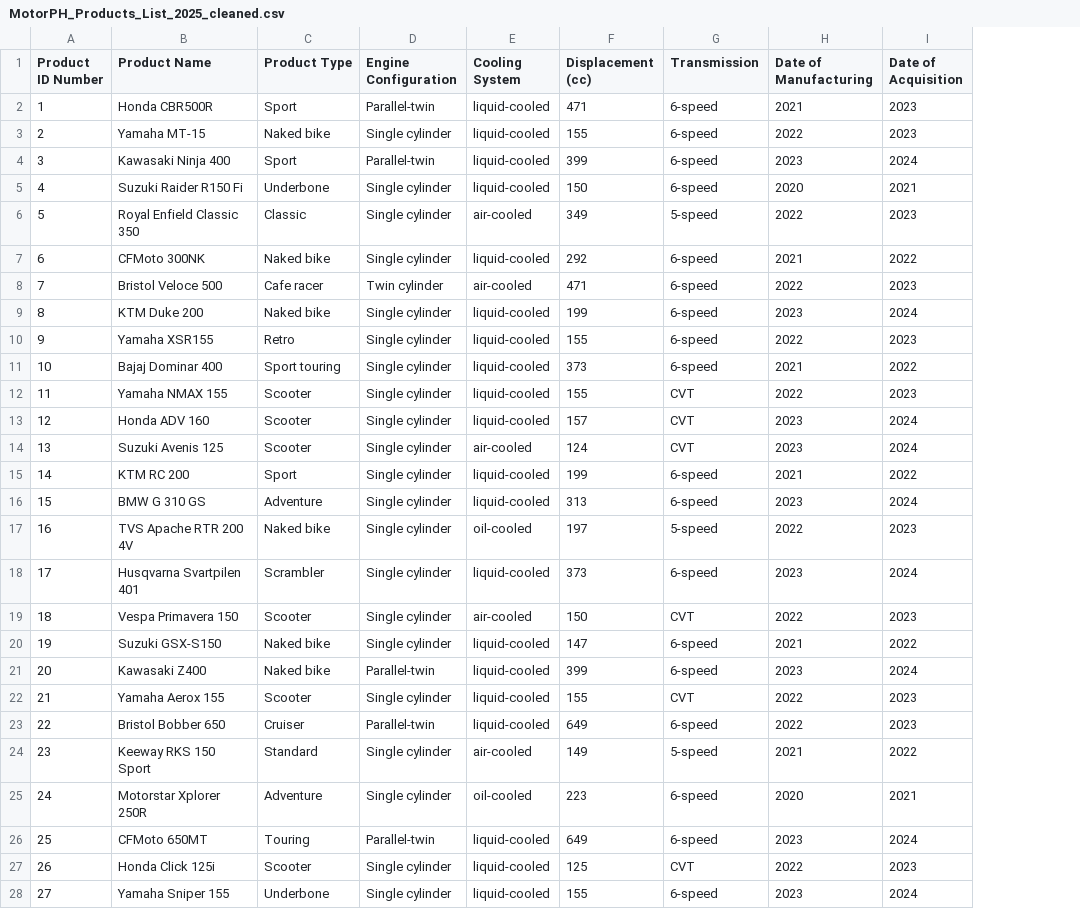
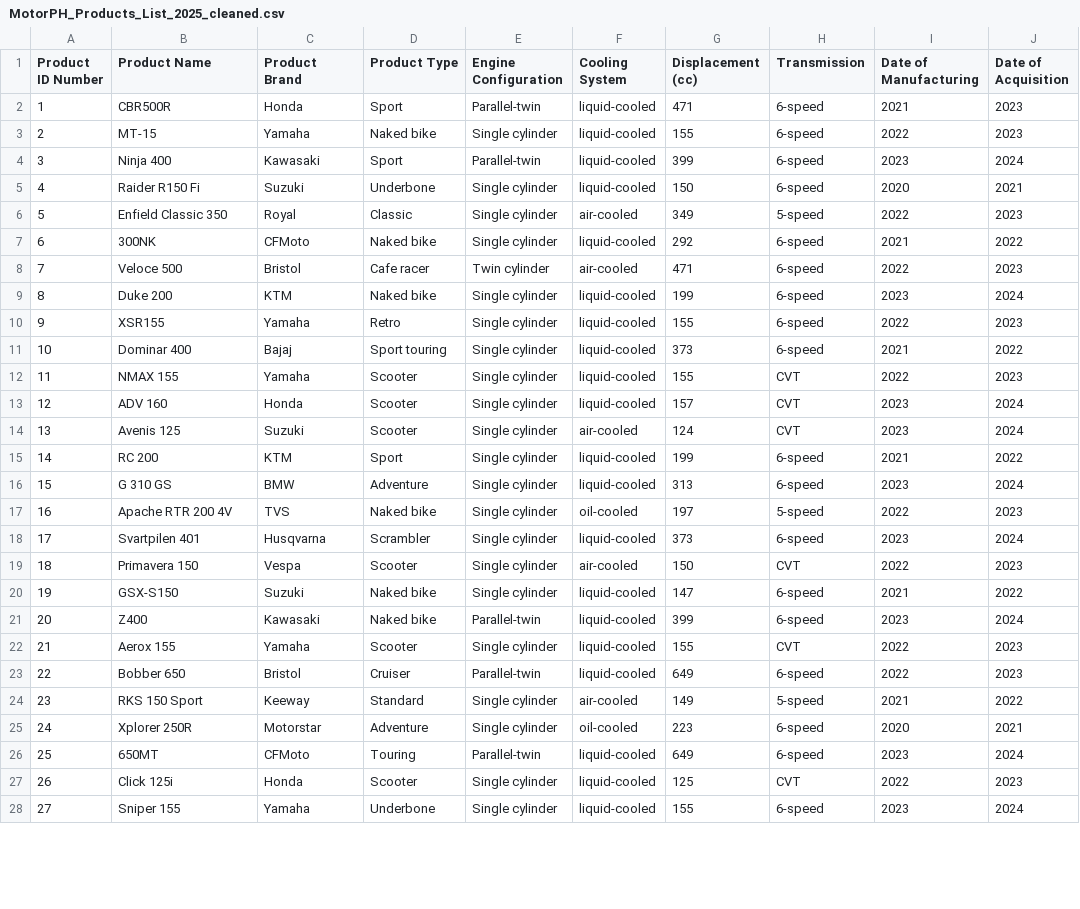
Before and after one commit to rverdejo24/Data_Preprocessing, a CSV file: cleaned_data/MotorPH_Products_List_2025_cleaned.csv, drawn as a sheet; only a part is shown; the diff covers the shown part only; the diff names each change by its address in the sheet, - before the commit and + after, or states it on an @@ line.

Commit message:
Updated product_list to include brand name column

```diff
--- a/cleaned_data/MotorPH_Products_List_2025_cleaned.csv
+++ b/cleaned_data/MotorPH_Products_List_2025_cleaned.csv
+column C (Product Brand), rows 2-28: Honda | Yamaha | Kawasaki | Suzuki | Royal | CFMoto | Bristol | KTM | Yamaha | Bajaj | Yamaha | Honda | Suzuki | KTM | BMW | TVS | Husqvarna | Vespa | Suzuki | Kawasaki | Yamaha | Bristol | Keeway | Motorstar | CFMoto | Honda | Yamaha
-B2 (Product Name): Honda CBR500R
+B2 (Product Name): CBR500R
-B3 (Product Name): Yamaha MT-15
+B3 (Product Name): MT-15
-B4 (Product Name): Kawasaki Ninja 400
+B4 (Product Name): Ninja 400
-B5 (Product Name): Suzuki Raider R150 Fi
+B5 (Product Name): Raider R150 Fi
-B6 (Product Name): Royal Enfield Classic 350
+B6 (Product Name): Enfield Classic 350
-B7 (Product Name): CFMoto 300NK
+B7 (Product Name): 300NK
-B8 (Product Name): Bristol Veloce 500
+B8 (Product Name): Veloce 500
-B9 (Product Name): KTM Duke 200
+B9 (Product Name): Duke 200
-B10 (Product Name): Yamaha XSR155
+B10 (Product Name): XSR155
-B11 (Product Name): Bajaj Dominar 400
+B11 (Product Name): Dominar 400
-B12 (Product Name): Yamaha NMAX 155
+B12 (Product Name): NMAX 155
-B13 (Product Name): Honda ADV 160
+B13 (Product Name): ADV 160
-B14 (Product Name): Suzuki Avenis 125
+B14 (Product Name): Avenis 125
-B15 (Product Name): KTM RC 200
+B15 (Product Name): RC 200
-B16 (Product Name): BMW G 310 GS
+B16 (Product Name): G 310 GS
-B17 (Product Name): TVS Apache RTR 200 4V
+B17 (Product Name): Apache RTR 200 4V
-B18 (Product Name): Husqvarna Svartpilen 401
+B18 (Product Name): Svartpilen 401
-B19 (Product Name): Vespa Primavera 150
+B19 (Product Name): Primavera 150
-B20 (Product Name): Suzuki GSX-S150
+B20 (Product Name): GSX-S150
-B21 (Product Name): Kawasaki Z400
+B21 (Product Name): Z400
-B22 (Product Name): Yamaha Aerox 155
+B22 (Product Name): Aerox 155
-B23 (Product Name): Bristol Bobber 650
+B23 (Product Name): Bobber 650
-B24 (Product Name): Keeway RKS 150 Sport
+B24 (Product Name): RKS 150 Sport
-B25 (Product Name): Motorstar Xplorer 250R
+B25 (Product Name): Xplorer 250R
-B26 (Product Name): CFMoto 650MT
+B26 (Product Name): 650MT
-B27 (Product Name): Honda Click 125i
+B27 (Product Name): Click 125i
-B28 (Product Name): Yamaha Sniper 155
+B28 (Product Name): Sniper 155
```
Also changed, not shown: 23 edited cells elsewhere in this file, 4 other files.
